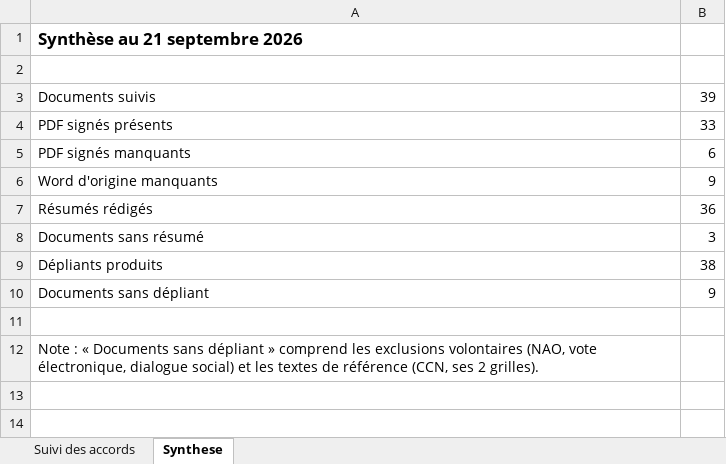
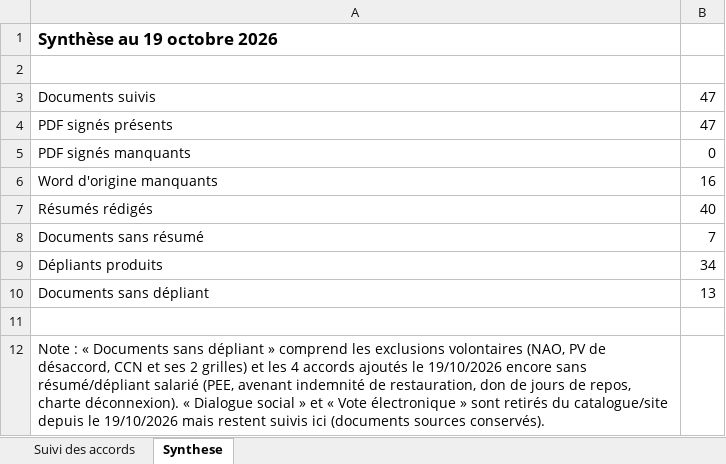
Before and after one commit to focrgico/fo-ico-documents, an Excel workbook: Suivi accord ICO.xlsx, sheet Synthese, drawn as a sheet; values as stored, in another font and other column widths than the file's, no borders; the diff names each change by its address in the sheet, - before the commit and + after, or states it on an @@ line.

```diff
--- a/Suivi accord ICO.xlsx (sheet Synthese)
+++ b/Suivi accord ICO.xlsx (sheet Synthese)
-A1: Synthèse au 21 septembre 2026
+A1: Synthèse au 19 octobre 2026
-B3: 39
+B3: 47
-B4: 33
+B4: 47
-B5: 6
+B5: 0
-B6: 9
+B6: 16
-B7: 36
+B7: 40
-B8: 3
+B8: 7
-B9: 38
+B9: 34
-B10: 9
+B10: 13
-A12: …volontaires (NAO, vote électronique, dialogue social) et les textes de référence (CCN, ses 2 grilles).
+A12: …volontaires (NAO, PV de désaccord, CCN et ses 2 grilles) et les 4 accords ajoutés le 19/10/2026 encore sans résumé/dépliant salarié (PEE, avenant indemnité de restauration, don de jours de repos, charte déconnexion). « Dialogue social » et « Vote électronique » sont retirés du catalogue/site depuis le 19/10/2026 mais restent suivis ici (documents sources conservés).
```
Also changed, not shown: sheet Suivi des accords.
